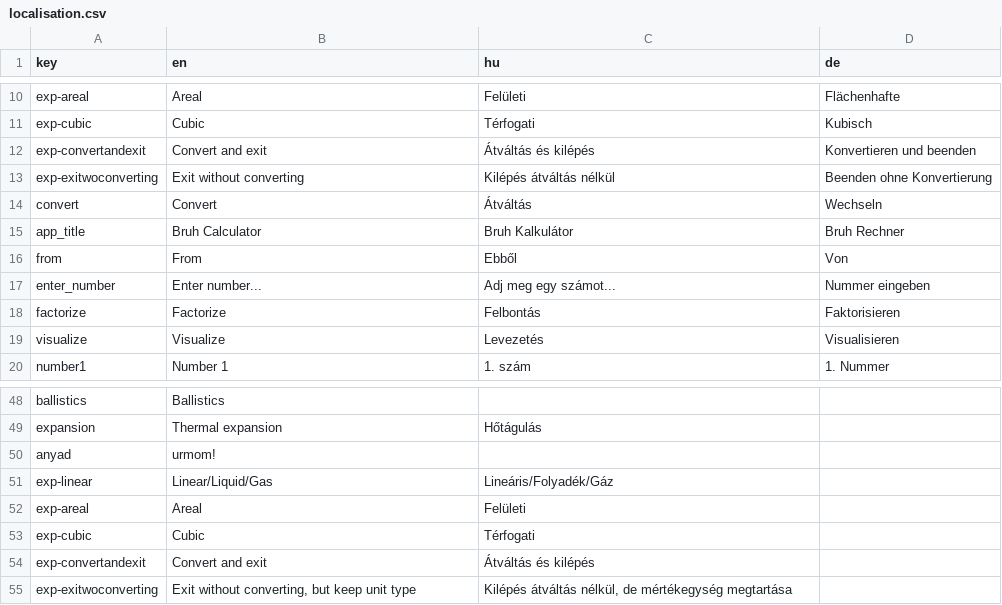
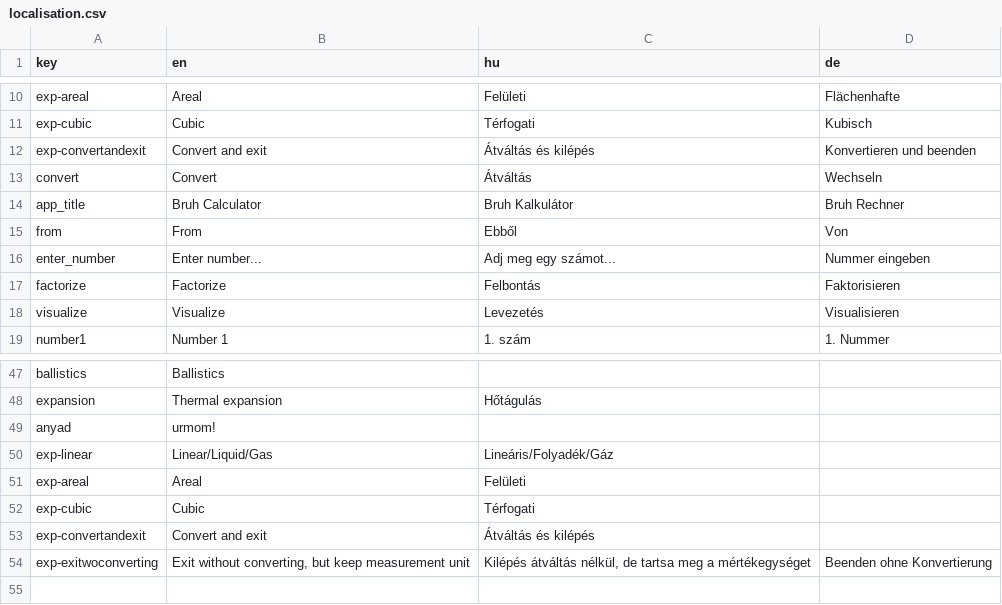
Before and after one commit to Noha-Software/Bruh-Calculator, a CSV file: Assets/Resources/localisation.csv, drawn as a sheet; only a part is shown, gaps mark what is left out.

```diff
--- a/Assets/Resources/localisation.csv
+++ b/Assets/Resources/localisation.csv
@@ -12,3 +12,2 @@
 "exp-convertandexit","Convert and exit","Átváltás és kilépés","Konvertieren und beenden"
-"exp-exitwoconverting","Exit without converting","Kilépés átváltás nélkül","Beenden ohne Konvertierung"
 "convert","Convert","Átváltás","Wechseln"
@@ -54,2 +53,2 @@
 "exp-convertandexit","Convert and exit","Átváltás és kilépés",""
-"exp-exitwoconverting","Exit without converting, but keep unit type","Kilépés átváltás nélkül, de mértékegység megtartása",""
+"exp-exitwoconverting","Exit without converting, but keep measurement unit","Kilépés átváltás nélkül, de tartsa meg a mértékegységet","Beenden ohne Konvertierung"
```
Also changed, not shown: 3 other files.
